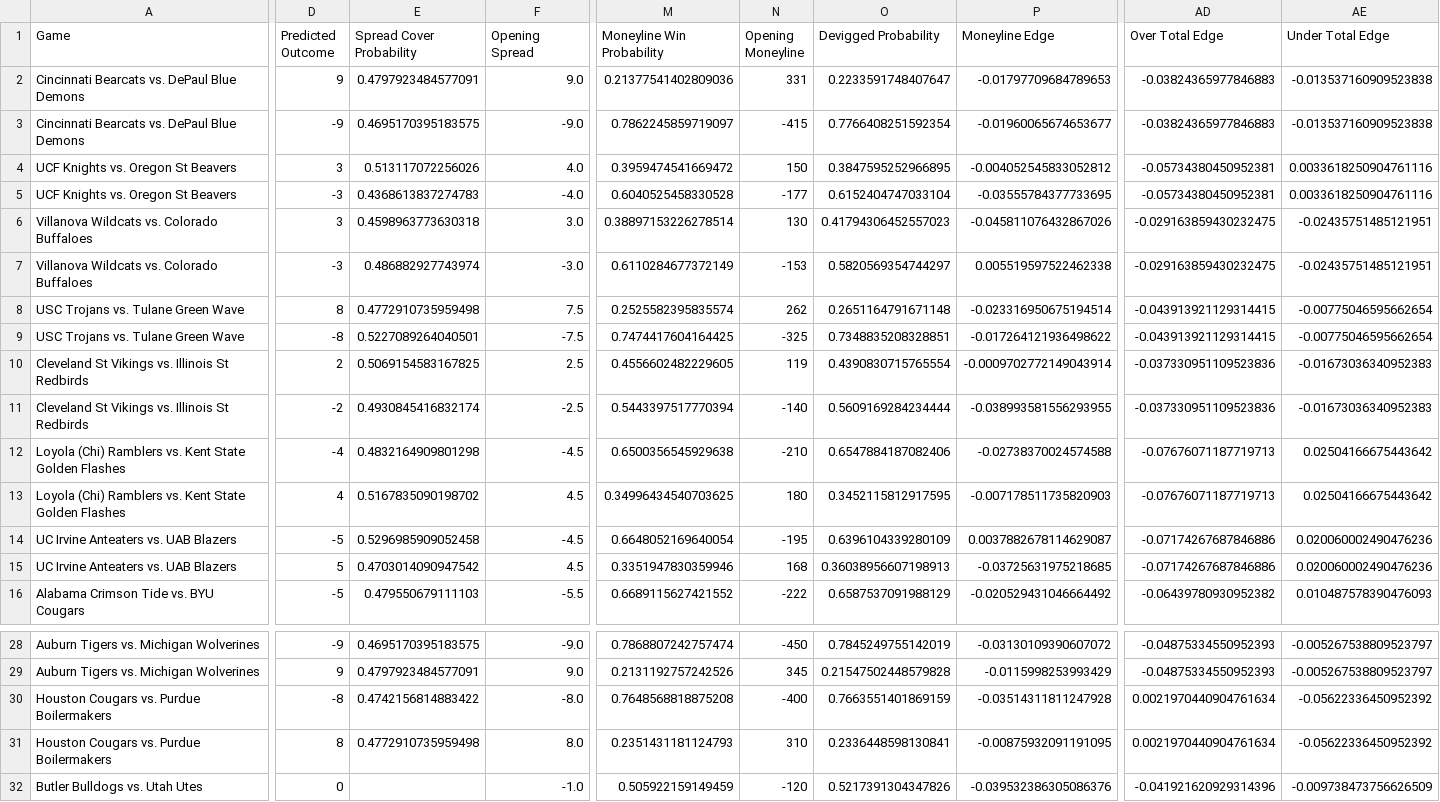
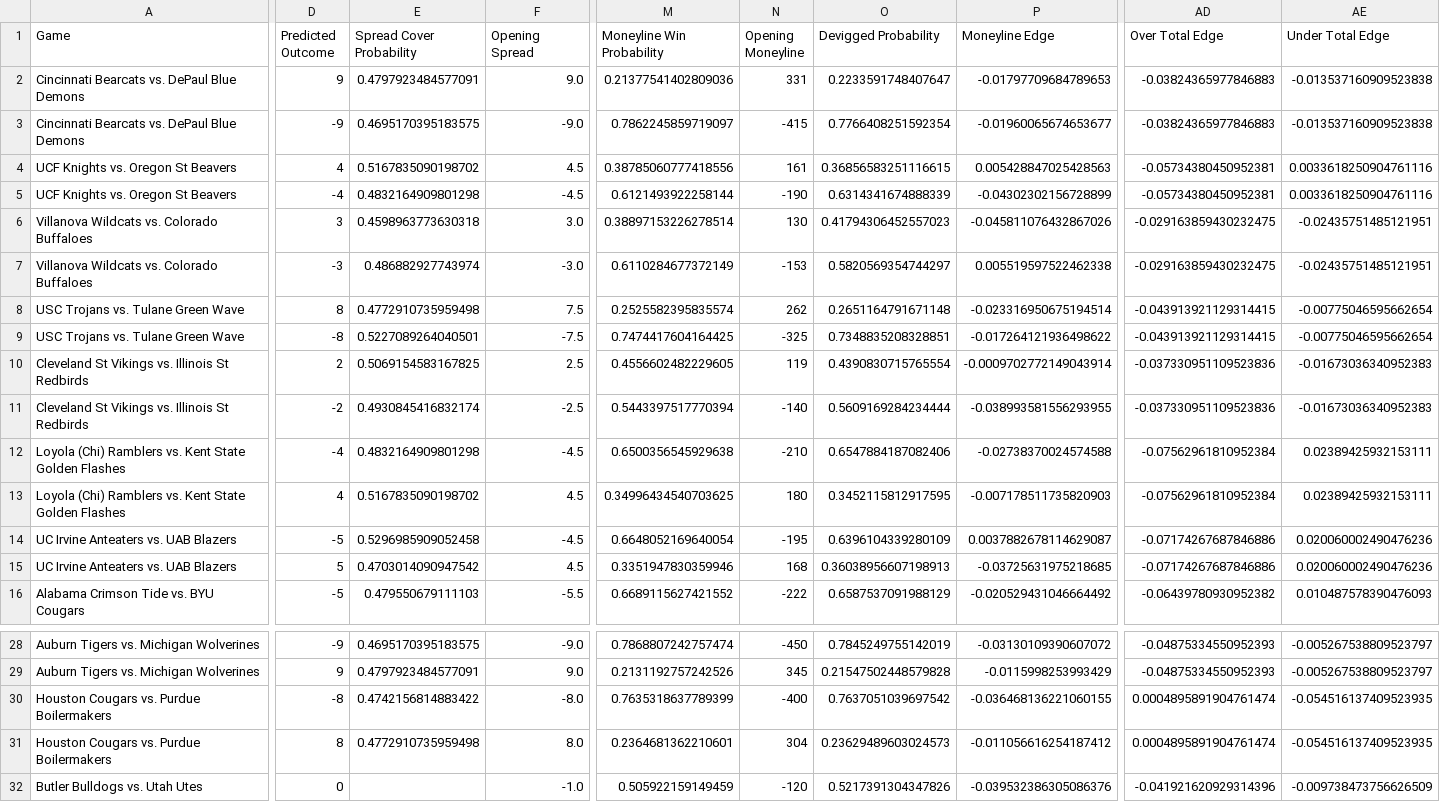
Before and after one commit to shaanchanchani/march_madness, a CSV file: CBB_Output.csv, drawn as a sheet; only a part is shown, gaps mark what is left out; the diff covers the shown part only; the diff names each change by its address in the sheet, - before the commit and + after, or states it on an @@ line.

```diff
--- a/CBB_Output.csv
+++ b/CBB_Output.csv
-D4 (Predicted Outcome): 3
+D4 (Predicted Outcome): 4
-E4 (Spread Cover Probability): 0.513117072256026
+E4 (Spread Cover Probability): 0.5167835090198702
-F4 (Opening Spread): 4.0
+F4 (Opening Spread): 4.5
-M4 (Moneyline Win Probability): 0.3959474541669472
+M4 (Moneyline Win Probability): 0.38785060777418556
-N4 (Opening Moneyline): 150
+N4 (Opening Moneyline): 161
-O4 (Devigged Probability): 0.3847595252966895
+O4 (Devigged Probability): 0.36856583251116615
-P4 (Moneyline Edge): -0.004052545833052812
+P4 (Moneyline Edge): 0.005428847025428563
-D5 (Predicted Outcome): -3
+D5 (Predicted Outcome): -4
-E5 (Spread Cover Probability): 0.4368613837274783
+E5 (Spread Cover Probability): 0.4832164909801298
-F5 (Opening Spread): -4.0
+F5 (Opening Spread): -4.5
-M5 (Moneyline Win Probability): 0.6040525458330528
+M5 (Moneyline Win Probability): 0.6121493922258144
-N5 (Opening Moneyline): -177
+N5 (Opening Moneyline): -190
-O5 (Devigged Probability): 0.6152404747033104
+O5 (Devigged Probability): 0.6314341674888339
-P5 (Moneyline Edge): -0.03555784377733695
+P5 (Moneyline Edge): -0.04302302156728899
-AD12:AD13 (Over Total Edge): -0.07676071187719713
+AD12:AD13 (Over Total Edge): -0.07562961810952384
-AE12:AE13 (Under Total Edge): 0.02504166675443642
+AE12:AE13 (Under Total Edge): 0.02389425932153111
-M30 (Moneyline Win Probability): 0.7648568818875208
+M30 (Moneyline Win Probability): 0.7635318637789399
-O30 (Devigged Probability): 0.7663551401869159
+O30 (Devigged Probability): 0.7637051039697542
-P30 (Moneyline Edge): -0.03514311811247928
+P30 (Moneyline Edge): -0.036468136221060155
-AD30:AD31 (Over Total Edge): 0.0021970440904761634
+AD30:AD31 (Over Total Edge): 0.0004895891904761474
-AE30:AE31 (Under Total Edge): -0.05622336450952392
+AE30:AE31 (Under Total Edge): -0.054516137409523935
-M31 (Moneyline Win Probability): 0.2351431181124793
+M31 (Moneyline Win Probability): 0.2364681362210601
-N31 (Opening Moneyline): 310
+N31 (Opening Moneyline): 304
-O31 (Devigged Probability): 0.2336448598130841
+O31 (Devigged Probability): 0.23629489603024573
-P31 (Moneyline Edge): -0.00875932091191095
+P31 (Moneyline Edge): -0.011056616254187412
```
Also changed, not shown: 10 edited cells elsewhere in this file.
